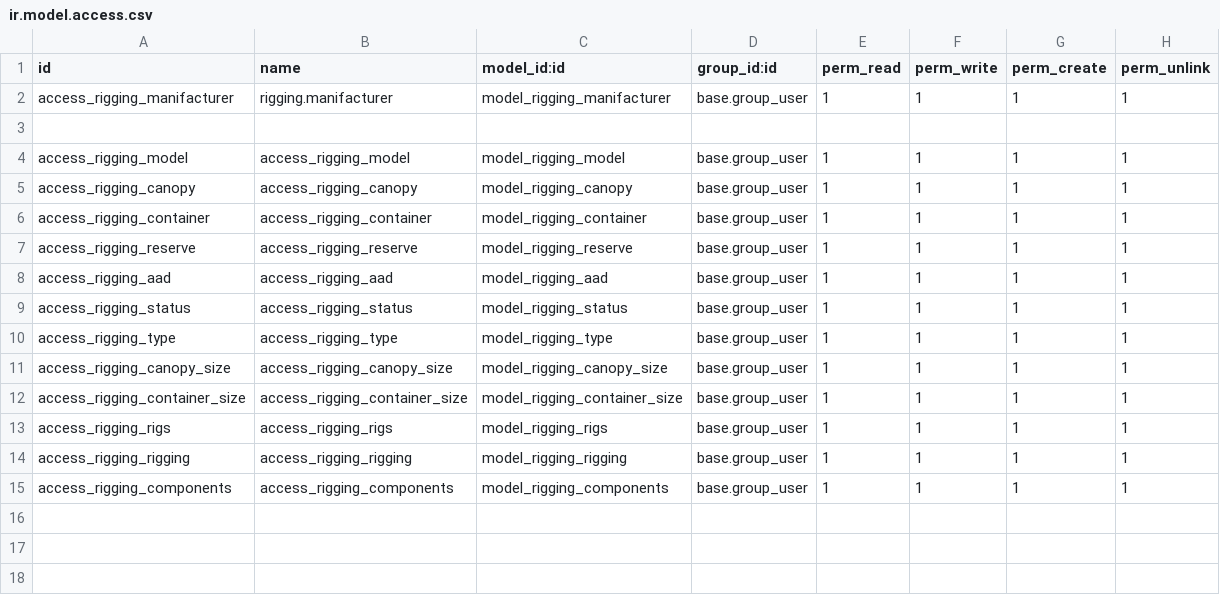
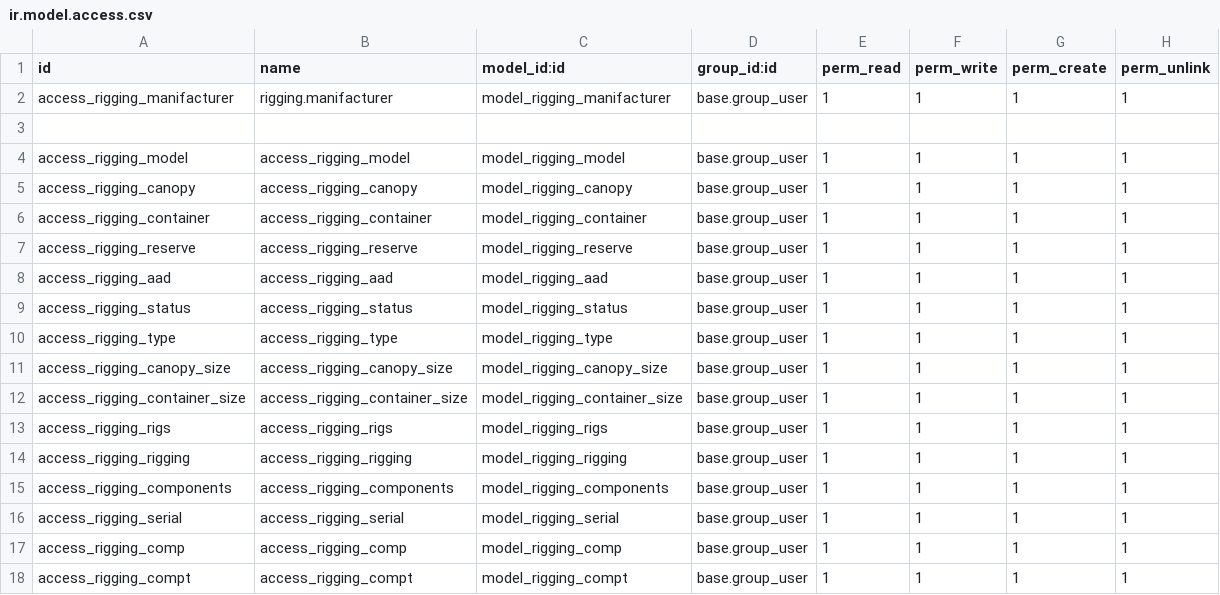
Before and after one commit to naskeytor/rigging, a CSV file: security/ir.model.access.csv, drawn as a sheet.

```diff
--- a/security/ir.model.access.csv
+++ b/security/ir.model.access.csv
@@ -15 +15,4 @@ access_rigging_rigging,access_rigging_rigging,model_rigging_rigging,base.group_u
 access_rigging_components,access_rigging_components,model_rigging_components,base.group_user,1,1,1,1
+access_rigging_serial,access_rigging_serial,model_rigging_serial,base.group_user,1,1,1,1
+access_rigging_comp,access_rigging_comp,model_rigging_comp,base.group_user,1,1,1,1
+access_rigging_compt,access_rigging_compt,model_rigging_compt,base.group_user,1,1,1,1
```
Also changed, not shown: 18 other files.
